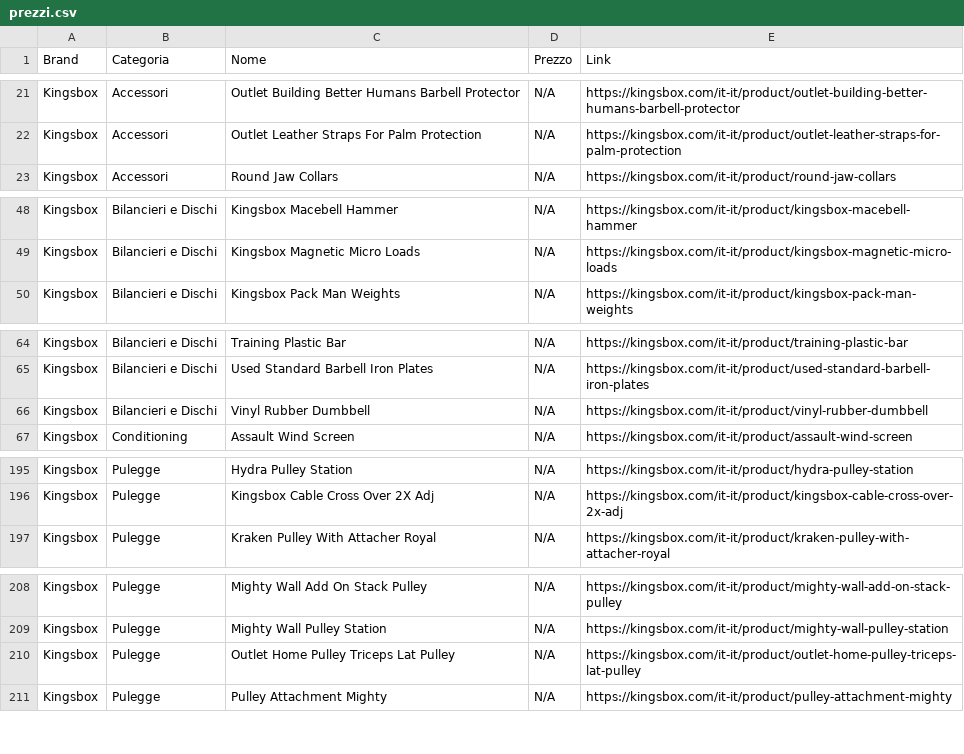
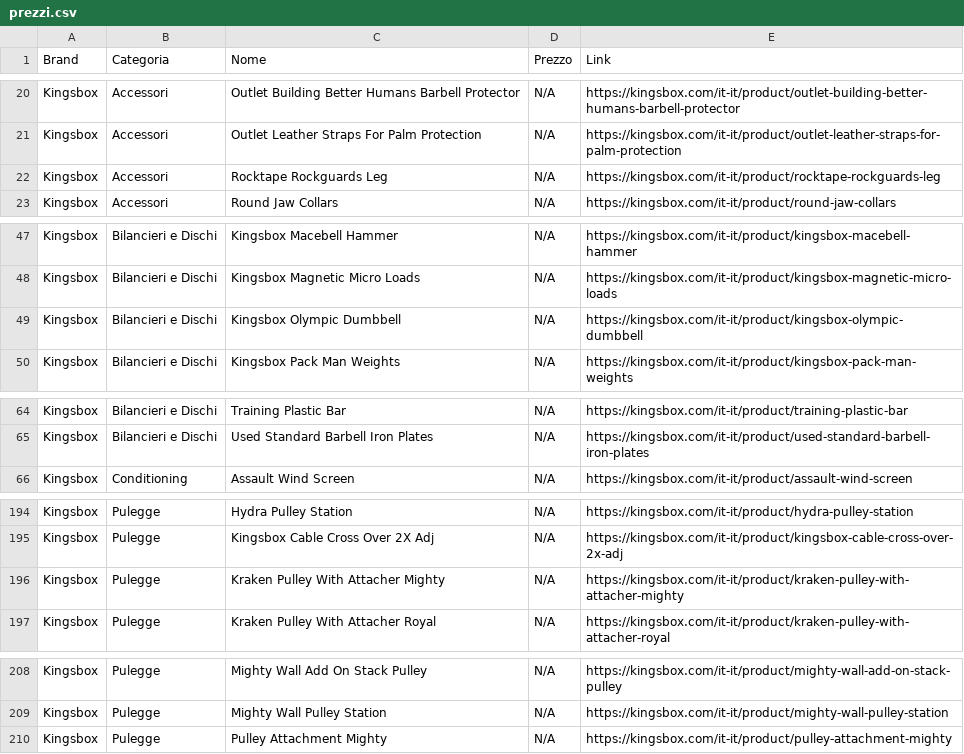
Before and after one commit to bruschettabrusca/Iron-Compare, a CSV file: prezzi.csv, drawn as a sheet; only a part is shown, gaps mark what is left out; removed rows and columns are numbered as before the commit, all else as after; the diff covers the shown part only; the diff names each change by its address in the sheet, - before the commit and + after, or states it on an @@ line.

```diff
--- a/prezzi.csv
+++ b/prezzi.csv
+row 22: Kingsbox | Accessori | Rocktape Rockguards Leg | N/A | https://kingsbox.com/it-it/product/rocktape-rockguards-leg
+row 49: Kingsbox | Bilancieri e Dischi | Kingsbox Olympic Dumbbell | N/A | https://kingsbox.com/it-it/product/kingsbox-olympic-dumbbell
-row 66: Kingsbox | Bilancieri e Dischi | Vinyl Rubber Dumbbell | N/A | https://kingsbox.com/it-it/product/vinyl-rubber-dumbbell
+row 196: Kingsbox | Pulegge | Kraken Pulley With Attacher Mighty | N/A | https://kingsbox.com/it-it/product/kraken-pulley-with-attacher-mighty
-row 210: Kingsbox | Pulegge | Outlet Home Pulley Triceps Lat Pulley | N/A | https://kingsbox.com/it-it/product/outlet-home-pulley-triceps-lat-pulley
```
Also changed, not shown: 4 added rows, 6 removed rows and 4 edited cells elsewhere in this file.
